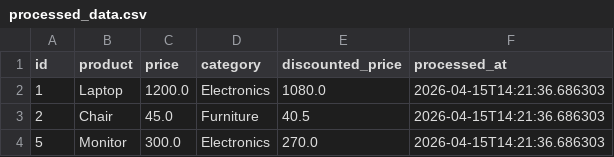
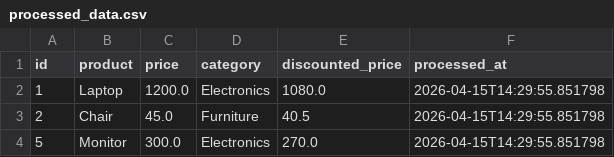
Before and after one commit to GDGoC-FPTU/data-pipeline-observability-huytu0702, a CSV file: processed_data.csv, drawn as a sheet.

```diff
--- a/processed_data.csv
+++ b/processed_data.csv
@@ -1,4 +1,4 @@
 id,product,price,category,discounted_price,processed_at
-1,Laptop,1200.0,Electronics,1080.0,2026-04-15T14:21:36.686303
-2,Chair,45.0,Furniture,40.5,2026-04-15T14:21:36.686303
-5,Monitor,300.0,Electronics,270.0,2026-04-15T14:21:36.686303
+1,Laptop,1200.0,Electronics,1080.0,2026-04-15T14:29:55.851798
+2,Chair,45.0,Furniture,40.5,2026-04-15T14:29:55.851798
+5,Monitor,300.0,Electronics,270.0,2026-04-15T14:29:55.851798
```
Also changed, not shown: 1 other file.
